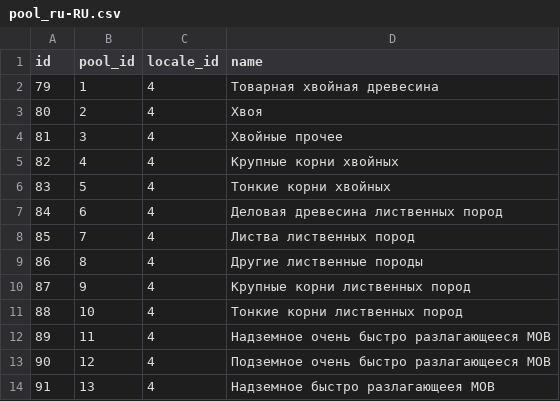
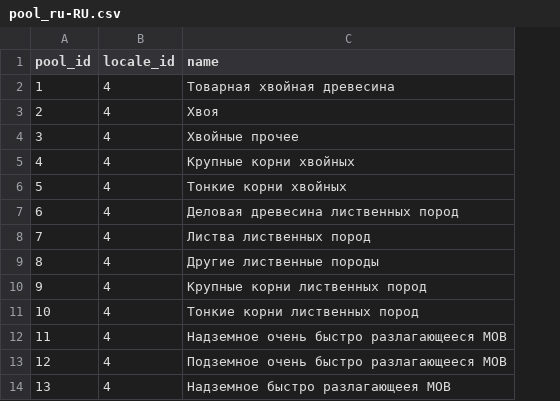
Before and after one commit to cat-cfs/cbm_defaults, a CSV file: tables/pool_ru-RU.csv, drawn as a sheet; only a part is shown; the diff names each change by its address in the sheet, - before the commit and + after, or states it on an @@ line.

```diff
--- a/tables/pool_ru-RU.csv
+++ b/tables/pool_ru-RU.csv
-column A (id), rows 2-14: 79 | 80 | 81 | 82 | 83 | 84 | 85 | 86 | 87 | 88 | 89 | 90 | 91
```
Also changed, not shown: tables/pool_en-CA.csv.
